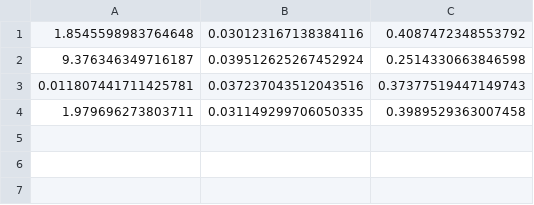
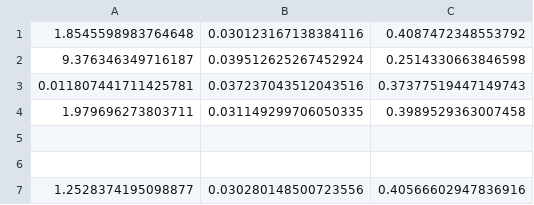
Before and after one commit to dagngyen/hcmus_23-24_coursesra-courses-analysis, a CSV file: Phase 2: Building model/evaluation.csv, drawn as a sheet.

```diff
--- a/Phase 2: Building model/evaluation.csv
+++ b/Phase 2: Building model/evaluation.csv
@@ -4 +4,4 @@
 1.979696273803711,0.031149299706050335,0.3989529363007458
+
+
+1.2528374195098877,0.030280148500723556,0.40566602947836916
```
Also changed, not shown: Phase 2: Building model/record_hyperparameters_linear.csv, 5 other files.
